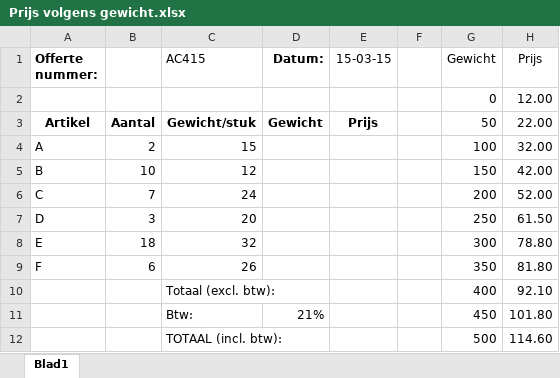
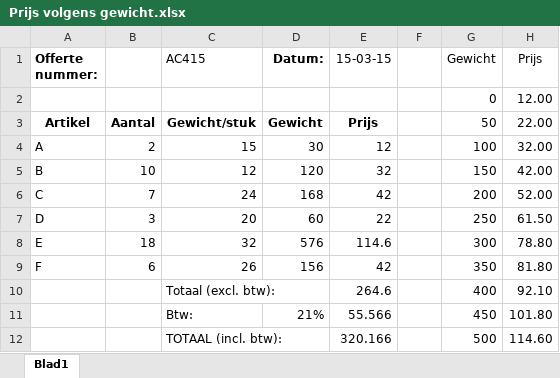
Before and after one commit to ML-KULeuven/tacle, an Excel workbook: Excel Documents/Prijs volgens gewicht.xlsx, sheet Blad1, drawn as a sheet; values as stored, in another font and other column widths than the file's, no borders; the diff names each change by its address in the sheet, - before the commit and + after, or states it on an @@ line.

```diff
--- a/Excel Documents/Prijs volgens gewicht.xlsx (sheet Blad1)
+++ b/Excel Documents/Prijs volgens gewicht.xlsx (sheet Blad1)
-D4 (Datum:): (empty)
+D4 (Datum:): 30
-E4 (15-03-15): (empty)
+E4 (15-03-15): 12
-D5 (Datum:): (empty)
+D5 (Datum:): 120
-E5 (15-03-15): (empty)
+E5 (15-03-15): 32
-D6 (Datum:): (empty)
+D6 (Datum:): 168
-E6 (15-03-15): (empty)
+E6 (15-03-15): 42
-D7 (Datum:): (empty)
+D7 (Datum:): 60
-E7 (15-03-15): (empty)
+E7 (15-03-15): 22
-D8 (Datum:): (empty)
+D8 (Datum:): 576
-E8 (15-03-15): (empty)
+E8 (15-03-15): 114.6
-D9 (Datum:): (empty)
+D9 (Datum:): 156
-E9 (15-03-15): (empty)
+E9 (15-03-15): 42
-E10 (15-03-15): (empty)
+E10 (15-03-15): 264.6
-E11 (15-03-15): (empty)
+E11 (15-03-15): 55.566
-E12 (15-03-15): (empty)
+E12 (15-03-15): 320.166
```
Also changed, not shown: 2 other files.
